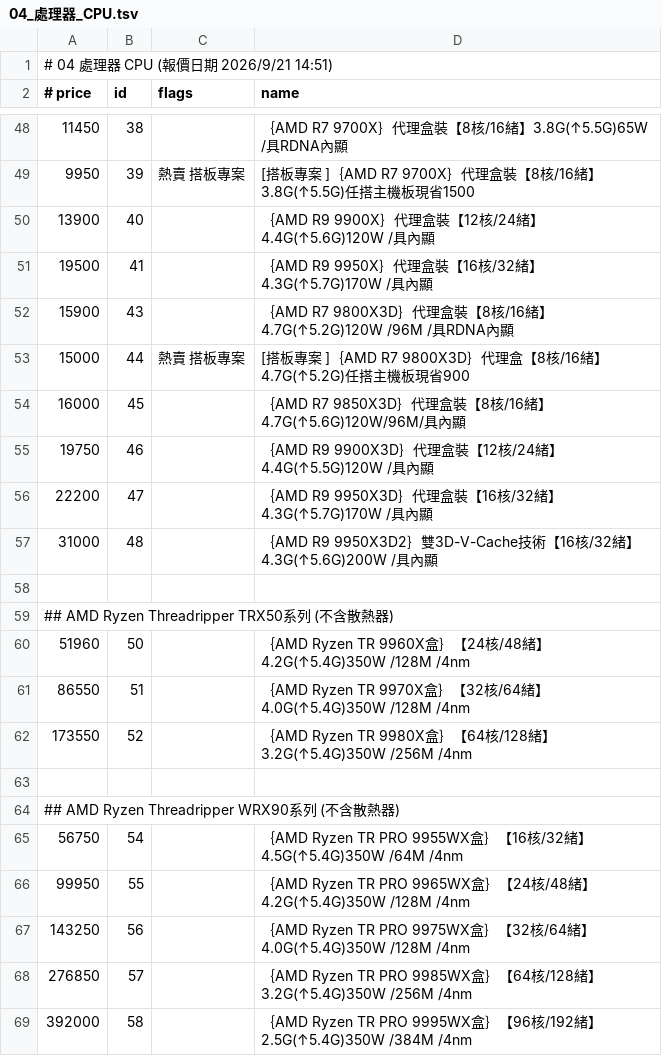
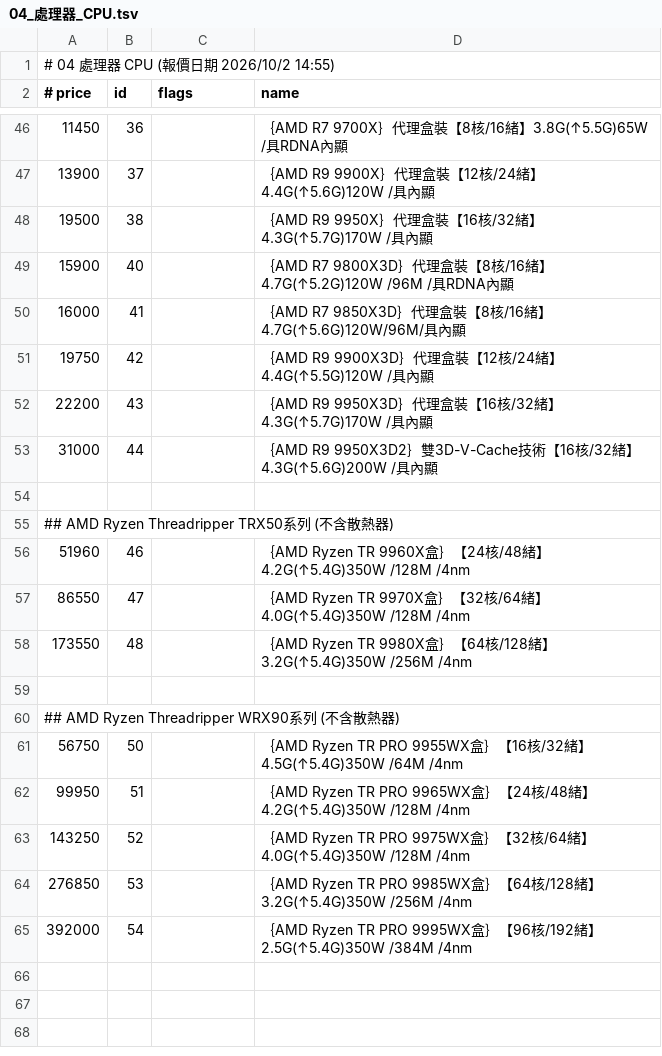
Before and after one commit to jakeuj/architect-pc-builder, a TSV file: data/by_category/04_處理器_CPU.tsv, drawn as a sheet; only a part is shown, gaps mark what is left out; the diff covers the shown part only.

```diff
--- a/data/by_category/04_處理器_CPU.tsv
+++ b/data/by_category/04_處理器_CPU.tsv
@@ -1,2 +1,2 @@
-# 04 處理器 CPU  (報價日期 2026/9/21 14:51)
+# 04 處理器 CPU  (報價日期 2026/10/2 14:55)
 # price	id	flags	name
@@ -48,22 +46,20 @@
-11450	38		｛AMD R7 9700X｝代理盒裝【8核/16緒】3.8G(↑5.5G)65W /具RDNA內顯
-9950	39	熱賣 搭板專案	[搭板專案 ]｛AMD R7 9700X｝代理盒裝【8核/16緒】3.8G(↑5.5G)任搭主機板現省1500
-13900	40		｛AMD R9 9900X｝代理盒裝【12核/24緒】4.4G(↑5.6G)120W /具內顯
-19500	41		｛AMD R9 9950X｝代理盒裝【16核/32緒】4.3G(↑5.7G)170W /具內顯
-15900	43		｛AMD R7 9800X3D｝代理盒裝【8核/16緒】4.7G(↑5.2G)120W /96M /具RDNA內顯
-15000	44	熱賣 搭板專案	[搭板專案 ]｛AMD R7 9800X3D｝代理盒【8核/16緒】4.7G(↑5.2G)任搭主機板現省900
-16000	45		｛AMD R7 9850X3D｝代理盒裝【8核/16緒】4.7G(↑5.6G)120W/96M/具內顯
-19750	46		｛AMD R9 9900X3D｝代理盒裝【12核/24緒】4.4G(↑5.5G)120W /具內顯
-22200	47		｛AMD R9 9950X3D｝代理盒裝【16核/32緒】4.3G(↑5.7G)170W /具內顯
-31000	48		｛AMD R9 9950X3D2｝雙3D-V-Cache技術【16核/32緒】4.3G(↑5.6G)200W /具內顯
+11450	36		｛AMD R7 9700X｝代理盒裝【8核/16緒】3.8G(↑5.5G)65W /具RDNA內顯
+13900	37		｛AMD R9 9900X｝代理盒裝【12核/24緒】4.4G(↑5.6G)120W /具內顯
+19500	38		｛AMD R9 9950X｝代理盒裝【16核/32緒】4.3G(↑5.7G)170W /具內顯
+15900	40		｛AMD R7 9800X3D｝代理盒裝【8核/16緒】4.7G(↑5.2G)120W /96M /具RDNA內顯
+16000	41		｛AMD R7 9850X3D｝代理盒裝【8核/16緒】4.7G(↑5.6G)120W/96M/具內顯
+19750	42		｛AMD R9 9900X3D｝代理盒裝【12核/24緒】4.4G(↑5.5G)120W /具內顯
+22200	43		｛AMD R9 9950X3D｝代理盒裝【16核/32緒】4.3G(↑5.7G)170W /具內顯
+31000	44		｛AMD R9 9950X3D2｝雙3D-V-Cache技術【16核/32緒】4.3G(↑5.6G)200W /具內顯
 
 ## AMD Ryzen Threadripper TRX50系列 (不含散熱器)
-51960	50		｛AMD Ryzen TR 9960X盒｝【24核/48緒】4.2G(↑5.4G)350W /128M /4nm
-86550	51		｛AMD Ryzen TR 9970X盒｝【32核/64緒】4.0G(↑5.4G)350W /128M /4nm
-173550	52		｛AMD Ryzen TR 9980X盒｝【64核/128緒】3.2G(↑5.4G)350W /256M /4nm
+51960	46		｛AMD Ryzen TR 9960X盒｝【24核/48緒】4.2G(↑5.4G)350W /128M /4nm
+86550	47		｛AMD Ryzen TR 9970X盒｝【32核/64緒】4.0G(↑5.4G)350W /128M /4nm
+173550	48		｛AMD Ryzen TR 9980X盒｝【64核/128緒】3.2G(↑5.4G)350W /256M /4nm
 
 ## AMD Ryzen Threadripper WRX90系列 (不含散熱器)
-56750	54		｛AMD Ryzen TR PRO 9955WX盒｝【16核/32緒】4.5G(↑5.4G)350W /64M /4nm
-99950	55		｛AMD Ryzen TR PRO 9965WX盒｝【24核/48緒】4.2G(↑5.4G)350W /128M /4nm
-143250	56		｛AMD Ryzen TR PRO 9975WX盒｝【32核/64緒】4.0G(↑5.4G)350W /128M /4nm
-276850	57		｛AMD Ryzen TR PRO 9985WX盒｝【64核/128緒】3.2G(↑5.4G)350W /256M /4nm
-392000	58		｛AMD Ryzen TR PRO 9995WX盒｝【96核/192緒】2.5G(↑5.4G)350W /384M /4nm
+56750	50		｛AMD Ryzen TR PRO 9955WX盒｝【16核/32緒】4.5G(↑5.4G)350W /64M /4nm
+99950	51		｛AMD Ryzen TR PRO 9965WX盒｝【24核/48緒】4.2G(↑5.4G)350W /128M /4nm
+143250	52		｛AMD Ryzen TR PRO 9975WX盒｝【32核/64緒】4.0G(↑5.4G)350W /128M /4nm
+276850	53		｛AMD Ryzen TR PRO 9985WX盒｝【64核/128緒】3.2G(↑5.4G)350W /256M /4nm
+392000	54		｛AMD Ryzen TR PRO 9995WX盒｝【96核/192緒】2.5G(↑5.4G)350W /384M /4nm
```
Also changed, not shown: 1 added row, 3 removed rows and 12 edited cells elsewhere in this file, data/by_category/01_品牌小主機_AIO_VR虛擬.tsv, data/by_category/14_CASE_機殼_電源.tsv, 31 other files.
